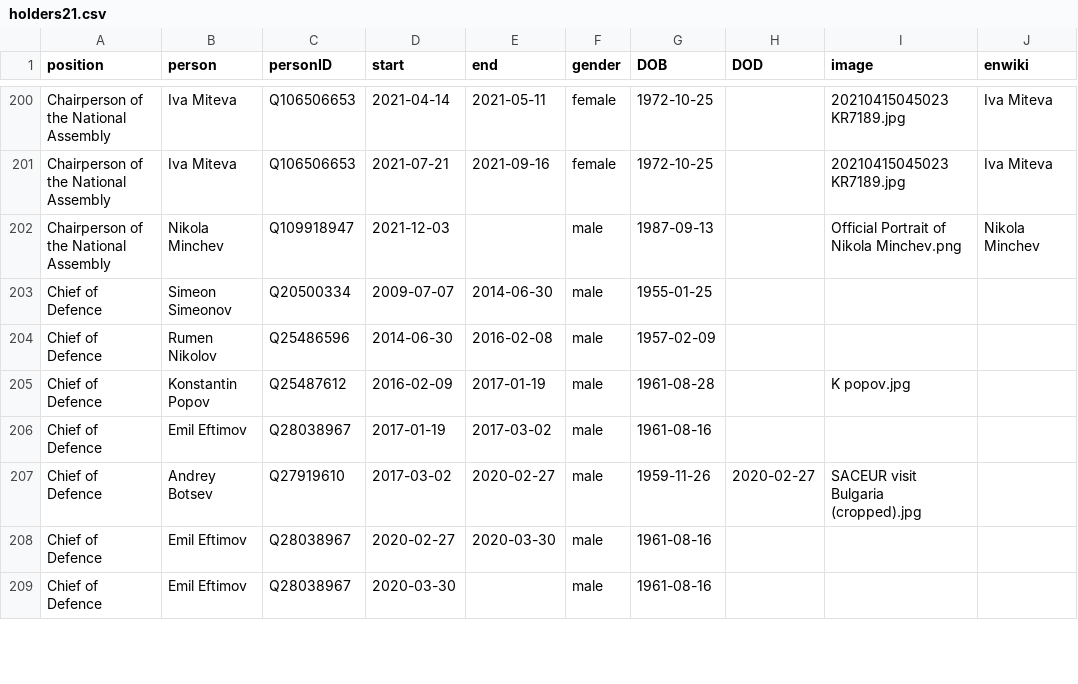
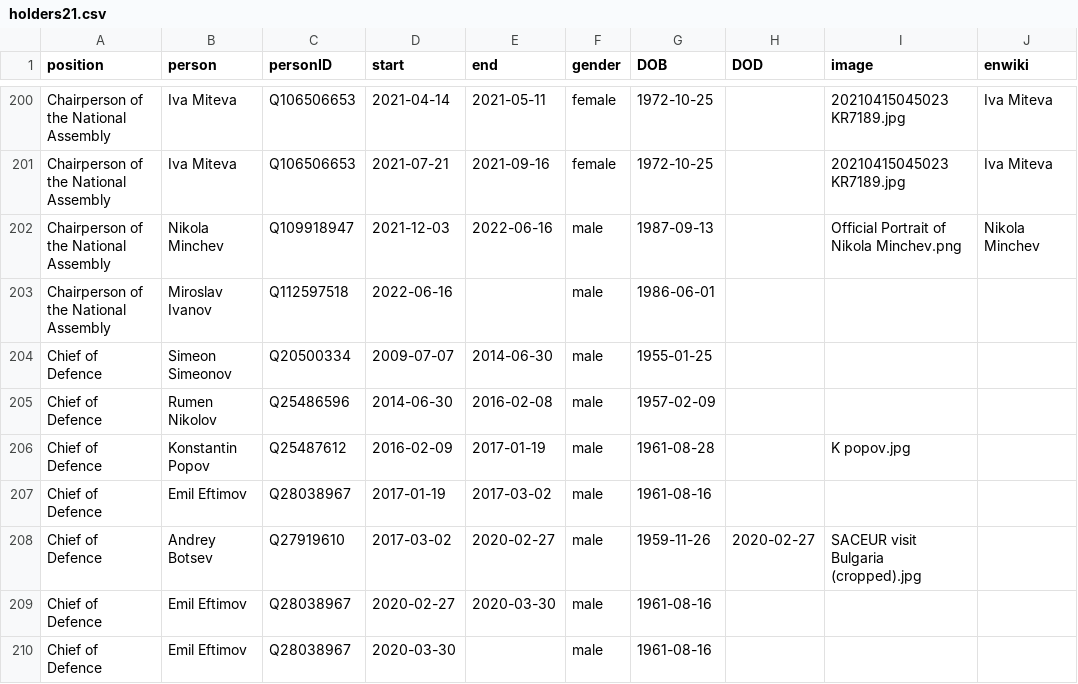
Before and after one commit to every-politician-scrapers/bulgaria-cabinet, a CSV file: html/holders21.csv, drawn as a sheet; only a part is shown, gaps mark what is left out.

```diff
--- a/html/holders21.csv
+++ b/html/holders21.csv
@@ -201,3 +201,4 @@ Chairperson of the National Assembly,Iva Miteva,Q106506653,2021-04-14,2021-05-11
 Chairperson of the National Assembly,Iva Miteva,Q106506653,2021-07-21,2021-09-16,female,1972-10-25,,20210415045023 KR7189.jpg,Iva Miteva
-Chairperson of the National Assembly,Nikola Minchev,Q109918947,2021-12-03,,male,1987-09-13,,Official Portrait of Nikola Minchev.png,Nikola Minchev
+Chairperson of the National Assembly,Nikola Minchev,Q109918947,2021-12-03,2022-06-16,male,1987-09-13,,Official Portrait of Nikola Minchev.png,Nikola Minchev
+Chairperson of the National Assembly,Miroslav Ivanov,Q112597518,2022-06-16,,male,1986-06-01,,,
 Chief of Defence,Simeon Simeonov,Q20500334,2009-07-07,2014-06-30,male,1955-01-25,,,
```
Also changed, not shown: html/current.csv, html/positions.csv, 1 other file.
